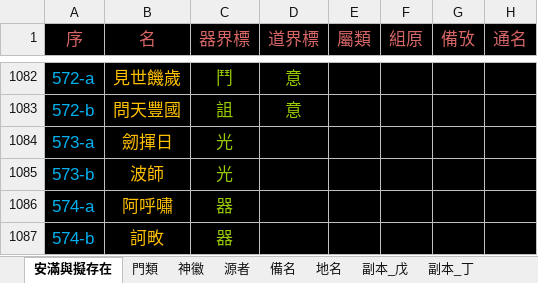
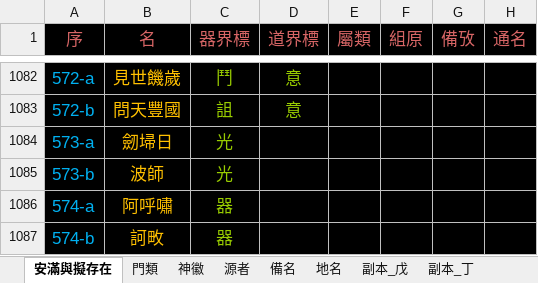
Before and after one commit to sealleci/AnMan, an Excel workbook: docs/滿徽源集_版己.xlsx, sheet 安滿與擬存在, drawn as a sheet; only a part is shown, gaps mark what is left out; values as stored, in another font and other column widths than the file's, no borders; the diff names each change by its address in the sheet, - before the commit and + after, or states it on an @@ line.

Commit message:
SheetWizard

```diff
--- a/docs/滿徽源集_版己.xlsx (sheet 安滿與擬存在)
+++ b/docs/滿徽源集_版己.xlsx (sheet 安滿與擬存在)
-B1084 (名): 劒揮日
+B1084 (名): 劒埽日
```
Also changed, not shown: 3 other files.
